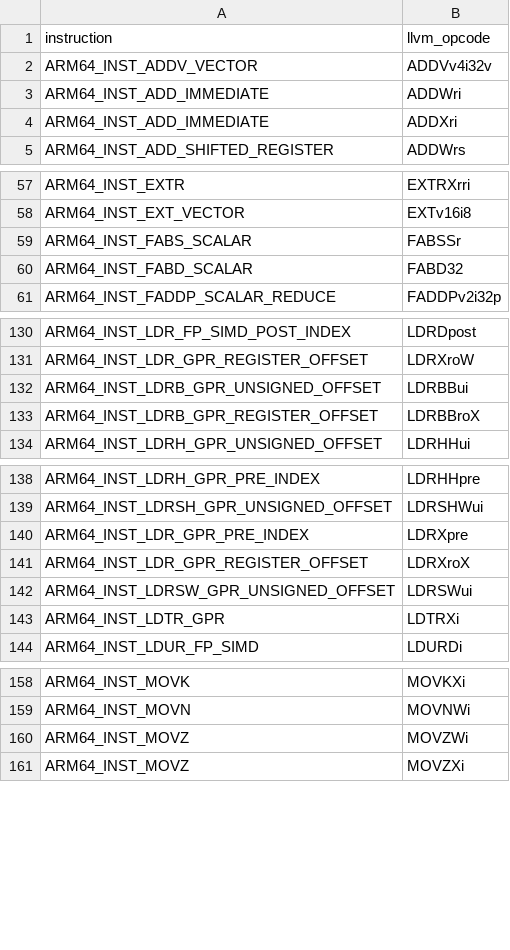
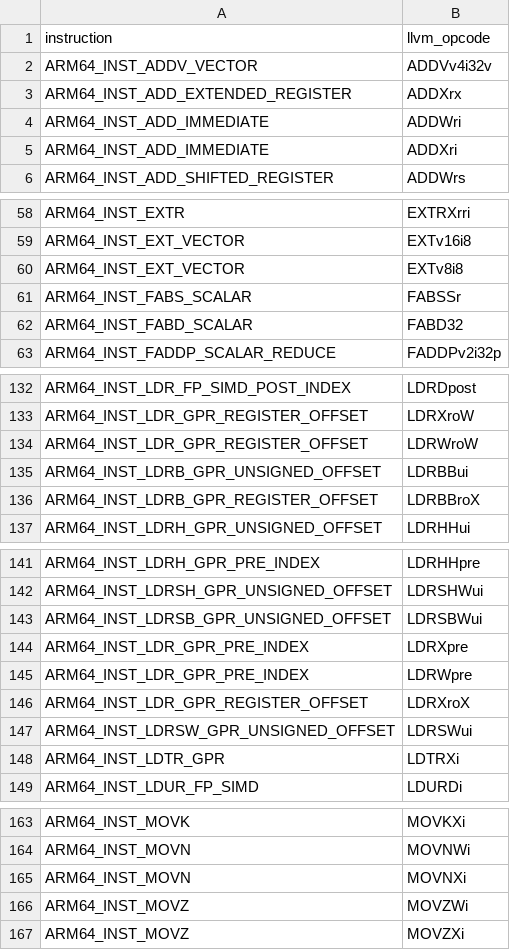
Before and after one commit to lsnbm/Linux-android-arm64, a TSV file: lsdriver/arm64_tests/decoder/arm64_llvm_identity.tsv, drawn as a sheet; only a part is shown, gaps mark what is left out; the diff names each change by its address in the sheet, - before the commit and + after, or states it on an @@ line.

```diff
--- a/lsdriver/arm64_tests/decoder/arm64_llvm_identity.tsv
+++ b/lsdriver/arm64_tests/decoder/arm64_llvm_identity.tsv
+row 3: ARM64_INST_ADD_EXTENDED_REGISTER | ADDXrx
+row 60: ARM64_INST_EXT_VECTOR | EXTv8i8
+row 134: ARM64_INST_LDR_GPR_REGISTER_OFFSET | LDRWroW
+row 143: ARM64_INST_LDRSB_GPR_UNSIGNED_OFFSET | LDRSBWui
+row 145: ARM64_INST_LDR_GPR_PRE_INDEX | LDRWpre
+row 165: ARM64_INST_MOVN | MOVNXi
```
Also changed, not shown: 15 other files.
